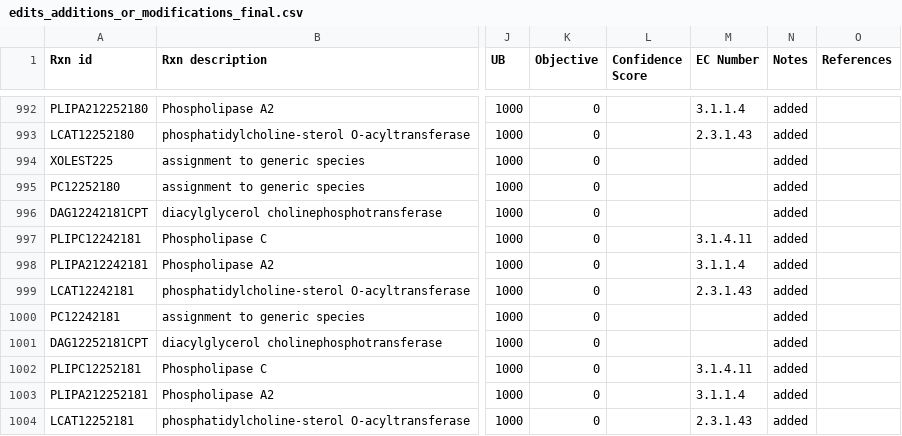
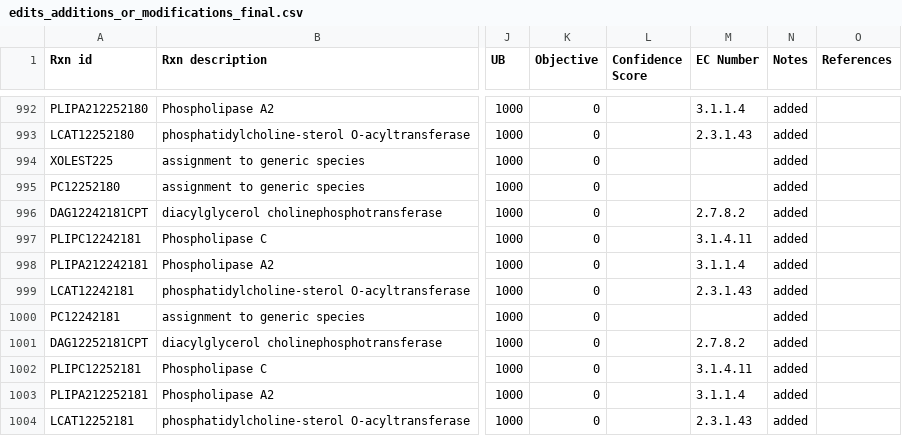
Before and after one commit to gulermalaria/iPfal17_curation, a CSV file: data/edits_additions_or_modifications_final.csv, drawn as a sheet; only a part is shown, gaps mark what is left out; the diff covers the shown part only; the diff names each change by its address in the sheet, - before the commit and + after, or states it on an @@ line.

Commit message:
Added EC number to DAGCPT reactions. Plus other corrections

```diff
--- a/data/edits_additions_or_modifications_final.csv
+++ b/data/edits_additions_or_modifications_final.csv
-M996 (EC Number): (empty)
+M996 (EC Number): 2.7.8.2
-M1001 (EC Number): (empty)
+M1001 (EC Number): 2.7.8.2
```
Also changed, not shown: 19 edited cells elsewhere in this file.
